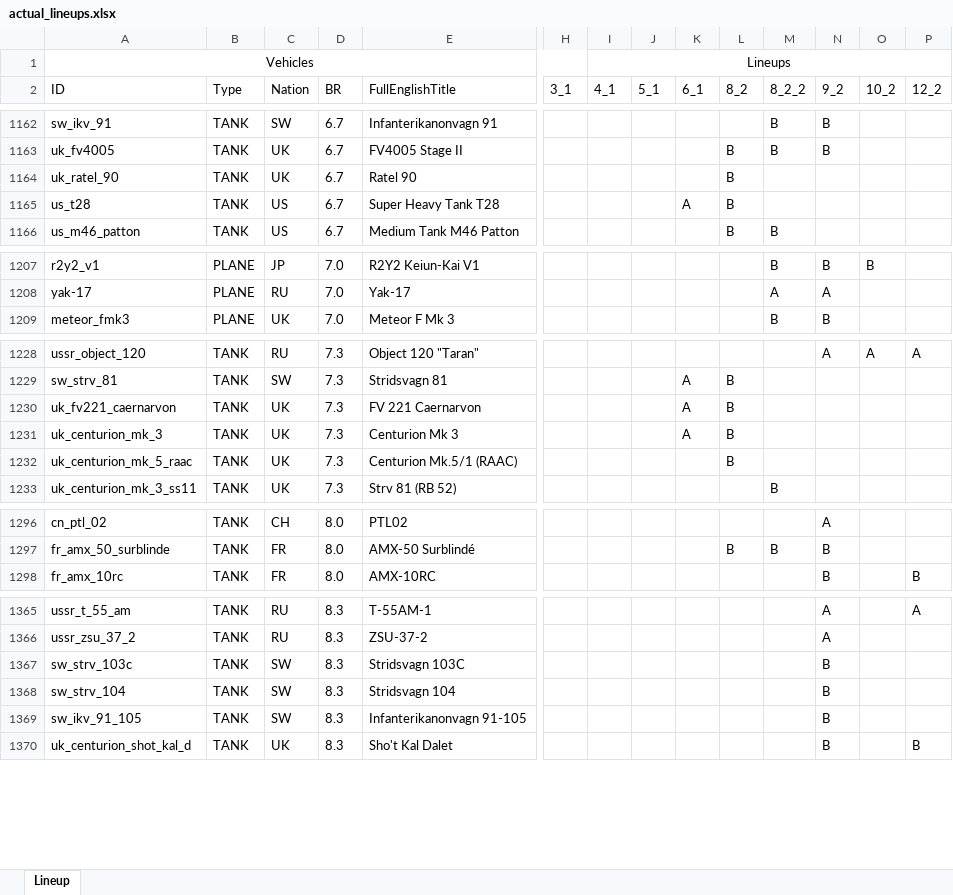
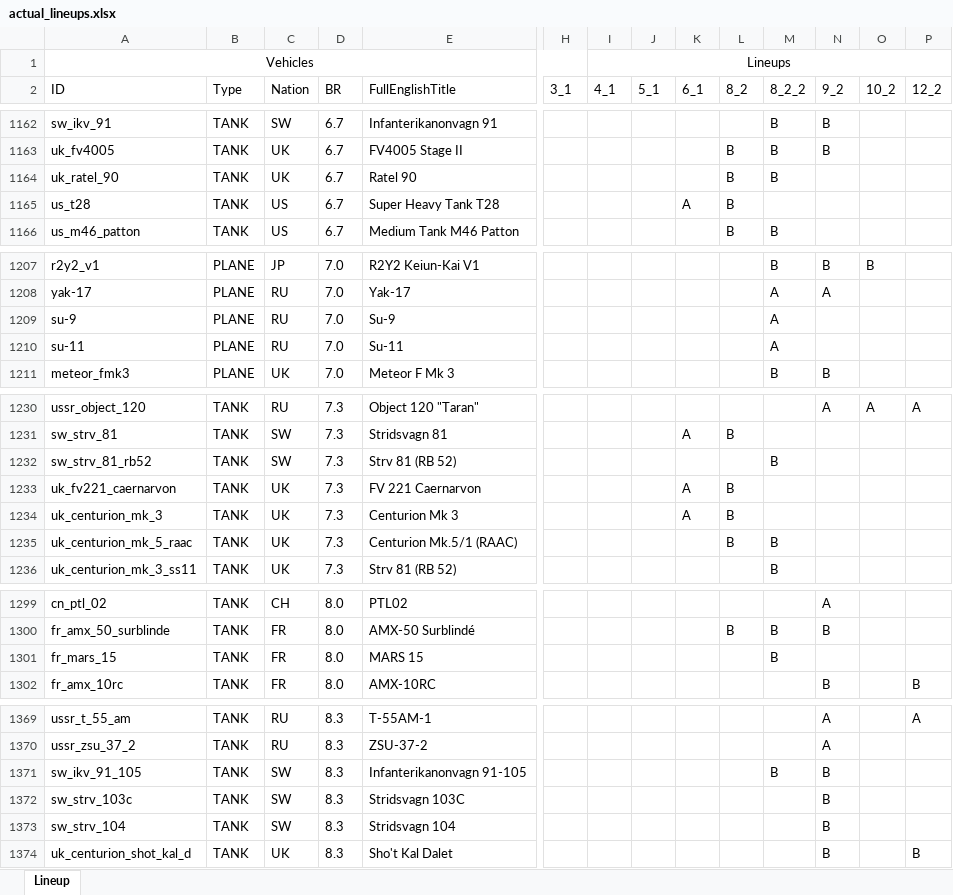
Before and after one commit to runaloop/ThunderSimLineup, an Excel workbook: actual_lineups.xlsx, sheet Lineup, drawn as a sheet; only a part is shown, gaps mark what is left out; values as stored, in another font and other column widths than the file's, no borders; table styles not drawn; removed rows and columns are numbered as before the commit, all else as after; rows hold the shown columns only; the diff covers the shown part only; the diff names each change by its address in the sheet, - before the commit and + after, or states it on an @@ line.

Commit message:
Add: Actual lineup changes Su-9(RU) добавлен в 8_2_2 Su-11(RU) добавлен в 8_2_2 Ratel 90(UK) добавлен в 8_2_2 F2G-1(US) добавлен в 8_2_2 Eland 90 Mk.7(UK) добавлен в 8_2_2 Strv 81 (RB 52)(SW) добавлен в 8_2_2 Centurion Mk.5/1 (RAAC)(UK) добавлен в 8_2_2 Me 262 A-1a/Jabo(GR) добавлен в 8_2_2 Attacker FB.2(UK) добавлен в 8_2_2 MARS 15(FR) добавлен в 8_2_2 Infanterikanonvagn 91-105(SW) добавлен в 8_2_2

```diff
--- a/actual_lineups.xlsx (sheet Lineup)
+++ b/actual_lineups.xlsx (sheet Lineup)
-M1164 (8_2_2): (empty)
+M1164 (8_2_2): B
+row 1209: su-9 | PLANE | RU | 7.0 | Su-9 |  |  |  |  |  | A
+row 1210: su-11 | PLANE | RU | 7.0 | Su-11 |  |  |  |  |  | A
+row 1232: sw_strv_81_rb52 | TANK | SW | 7.3 | Strv 81 (RB 52) |  |  |  |  |  | B
-M1235 (8_2_2): (empty)
+M1235 (8_2_2): B
+row 1301: fr_mars_15 | TANK | FR | 8.0 | MARS 15 |  |  |  |  |  | B
+row 1371: sw_ikv_91_105 | TANK | SW | 8.3 | Infanterikanonvagn 91-105 |  |  |  |  |  | B | B
-row 1369: sw_ikv_91_105 | TANK | SW | 8.3 | Infanterikanonvagn 91-105 |  |  |  |  |  |  | B
```
Also changed, not shown: 1 added row, 5 removed rows and 3 edited cells elsewhere in this sheet, 2 other files.
